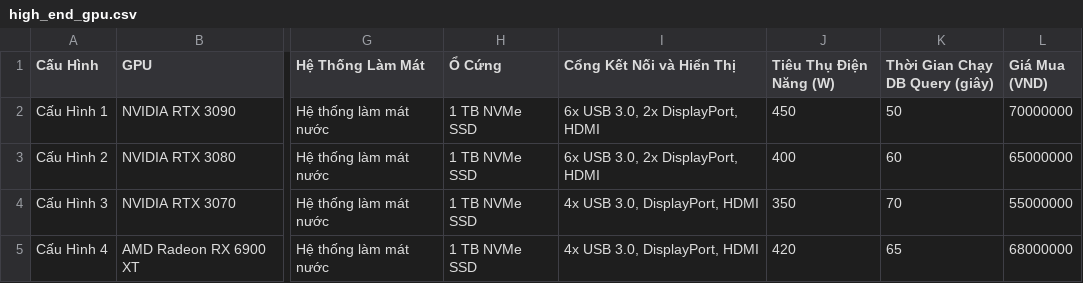
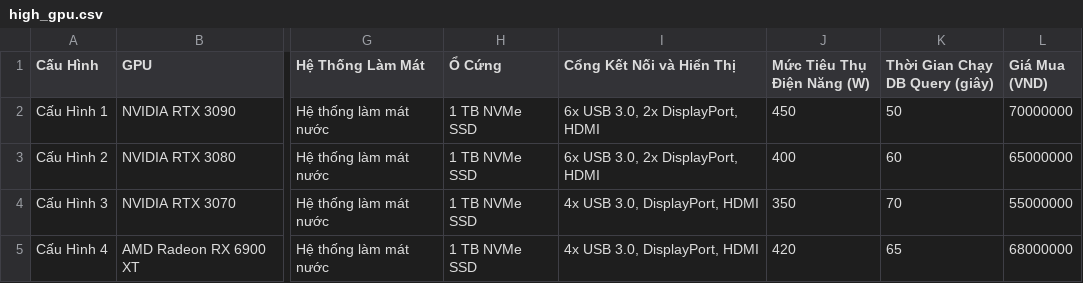
Before and after one commit to HN143/accelerate-database_queries_using_gpu, a CSV file: src/compare_cost_cpu_gpu_chart/compare_table/gpu/high_gpu.csv (was src/compare_cost_cpu_gpu_chart/compare_table/high_end_gpu.csv), drawn as a sheet; only a part is shown, gaps mark what is left out; the diff names each change by its address in the sheet, - before the commit and + after, or states it on an @@ line.

```diff
--- a/src/compare_cost_cpu_gpu_chart/compare_table/high_end_gpu.csv
+++ b/src/compare_cost_cpu_gpu_chart/compare_table/gpu/high_gpu.csv
-J1: Tiêu Thụ Điện Năng (W)
+J1: Mức Tiêu Thụ Điện Năng (W)
```
Also changed, not shown: src/compare_cost_cpu_gpu_chart/compare_table/gpu/low_gpu.csv, src/compare_cost_cpu_gpu_chart/compare_table/gpu/mid_gpu.csv, 7 other files.
